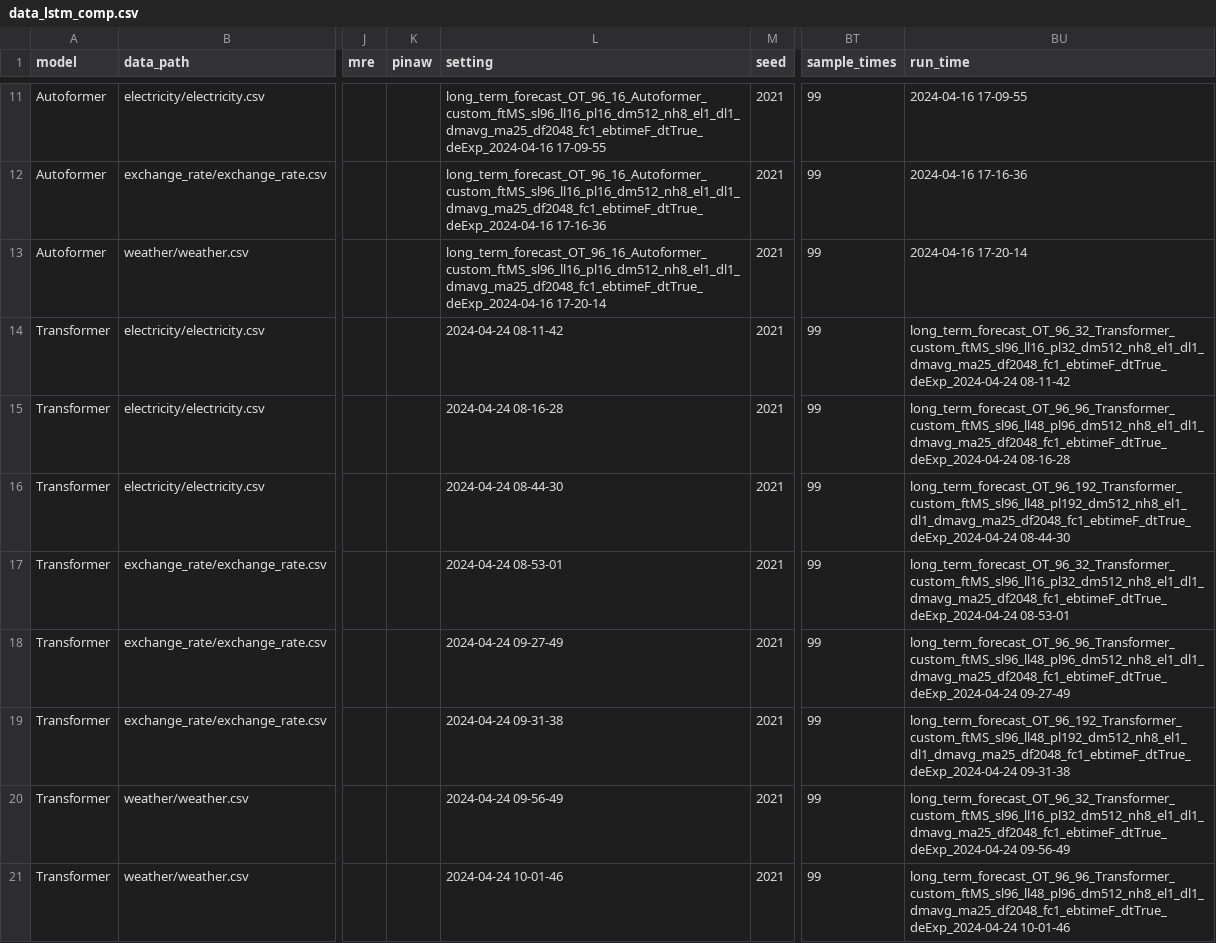
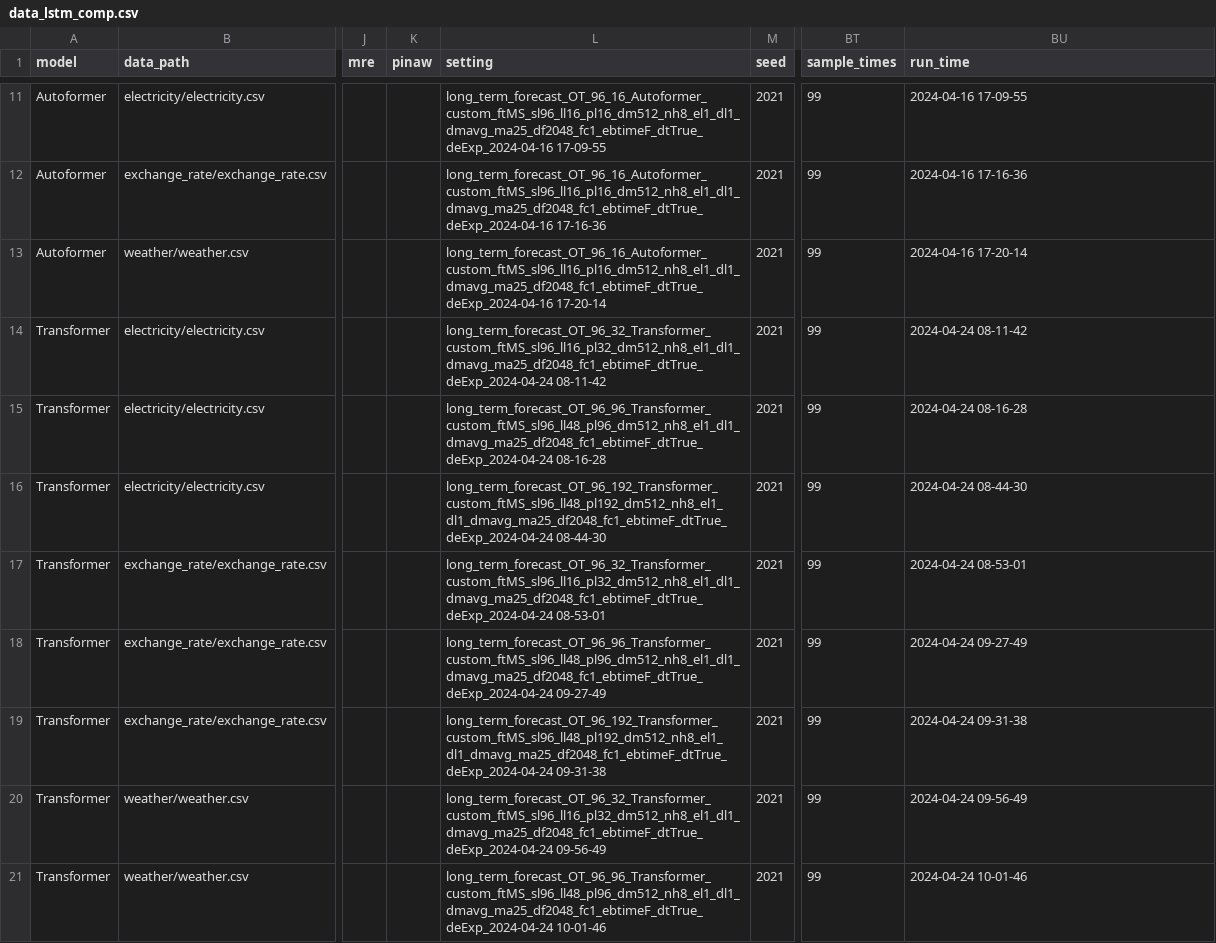
Before and after one commit to Jack251970/Time-Series-Library, a CSV file: data/long_term_forecast/data_lstm_comp.csv, drawn as a sheet; only a part is shown, gaps mark what is left out; the diff covers the shown part only; the diff names each change by its address in the sheet, - before the commit and + after, or states it on an @@ line.

```diff
--- a/data/long_term_forecast/data_lstm_comp.csv
+++ b/data/long_term_forecast/data_lstm_comp.csv
-L14 (setting): 2024-04-24 08-11-42
+L14 (setting): long_term_forecast_OT_96_32_Transformer_custom_ftMS_sl96_ll16_pl32_dm512_nh8_el1_dl1_dmavg_ma25_df2048_fc1_ebtimeF_dtTrue_deExp_2024-04-24 08-11-42
-BU14 (run_time): long_term_forecast_OT_96_32_Transformer_custom_ftMS_sl96_ll16_pl32_dm512_nh8_el1_dl1_dmavg_ma25_df2048_fc1_ebtimeF_dtTrue_deExp_2024-04-24 08-11-42
+BU14 (run_time): 2024-04-24 08-11-42
-L15 (setting): 2024-04-24 08-16-28
+L15 (setting): long_term_forecast_OT_96_96_Transformer_custom_ftMS_sl96_ll48_pl96_dm512_nh8_el1_dl1_dmavg_ma25_df2048_fc1_ebtimeF_dtTrue_deExp_2024-04-24 08-16-28
-BU15 (run_time): long_term_forecast_OT_96_96_Transformer_custom_ftMS_sl96_ll48_pl96_dm512_nh8_el1_dl1_dmavg_ma25_df2048_fc1_ebtimeF_dtTrue_deExp_2024-04-24 08-16-28
+BU15 (run_time): 2024-04-24 08-16-28
-L16 (setting): 2024-04-24 08-44-30
+L16 (setting): long_term_forecast_OT_96_192_Transformer_custom_ftMS_sl96_ll48_pl192_dm512_nh8_el1_dl1_dmavg_ma25_df2048_fc1_ebtimeF_dtTrue_deExp_2024-04-24 08-44-30
-BU16 (run_time): long_term_forecast_OT_96_192_Transformer_custom_ftMS_sl96_ll48_pl192_dm512_nh8_el1_dl1_dmavg_ma25_df2048_fc1_ebtimeF_dtTrue_deExp_2024-04-24 08-44-30
+BU16 (run_time): 2024-04-24 08-44-30
-L17 (setting): 2024-04-24 08-53-01
+L17 (setting): long_term_forecast_OT_96_32_Transformer_custom_ftMS_sl96_ll16_pl32_dm512_nh8_el1_dl1_dmavg_ma25_df2048_fc1_ebtimeF_dtTrue_deExp_2024-04-24 08-53-01
-BU17 (run_time): long_term_forecast_OT_96_32_Transformer_custom_ftMS_sl96_ll16_pl32_dm512_nh8_el1_dl1_dmavg_ma25_df2048_fc1_ebtimeF_dtTrue_deExp_2024-04-24 08-53-01
+BU17 (run_time): 2024-04-24 08-53-01
-L18 (setting): 2024-04-24 09-27-49
+L18 (setting): long_term_forecast_OT_96_96_Transformer_custom_ftMS_sl96_ll48_pl96_dm512_nh8_el1_dl1_dmavg_ma25_df2048_fc1_ebtimeF_dtTrue_deExp_2024-04-24 09-27-49
-BU18 (run_time): long_term_forecast_OT_96_96_Transformer_custom_ftMS_sl96_ll48_pl96_dm512_nh8_el1_dl1_dmavg_ma25_df2048_fc1_ebtimeF_dtTrue_deExp_2024-04-24 09-27-49
+BU18 (run_time): 2024-04-24 09-27-49
-L19 (setting): 2024-04-24 09-31-38
+L19 (setting): long_term_forecast_OT_96_192_Transformer_custom_ftMS_sl96_ll48_pl192_dm512_nh8_el1_dl1_dmavg_ma25_df2048_fc1_ebtimeF_dtTrue_deExp_2024-04-24 09-31-38
-BU19 (run_time): long_term_forecast_OT_96_192_Transformer_custom_ftMS_sl96_ll48_pl192_dm512_nh8_el1_dl1_dmavg_ma25_df2048_fc1_ebtimeF_dtTrue_deExp_2024-04-24 09-31-38
+BU19 (run_time): 2024-04-24 09-31-38
-L20 (setting): 2024-04-24 09-56-49
+L20 (setting): long_term_forecast_OT_96_32_Transformer_custom_ftMS_sl96_ll16_pl32_dm512_nh8_el1_dl1_dmavg_ma25_df2048_fc1_ebtimeF_dtTrue_deExp_2024-04-24 09-56-49
-BU20 (run_time): long_term_forecast_OT_96_32_Transformer_custom_ftMS_sl96_ll16_pl32_dm512_nh8_el1_dl1_dmavg_ma25_df2048_fc1_ebtimeF_dtTrue_deExp_2024-04-24 09-56-49
+BU20 (run_time): 2024-04-24 09-56-49
-L21 (setting): 2024-04-24 10-01-46
+L21 (setting): long_term_forecast_OT_96_96_Transformer_custom_ftMS_sl96_ll48_pl96_dm512_nh8_el1_dl1_dmavg_ma25_df2048_fc1_ebtimeF_dtTrue_deExp_2024-04-24 10-01-46
-BU21 (run_time): long_term_forecast_OT_96_96_Transformer_custom_ftMS_sl96_ll48_pl96_dm512_nh8_el1_dl1_dmavg_ma25_df2048_fc1_ebtimeF_dtTrue_deExp_2024-04-24 10-01-46
+BU21 (run_time): 2024-04-24 10-01-46
```
Also changed, not shown: 56 edited cells elsewhere in this file, data/probability_forecast/data_baseline_paper.csv, data/probability_forecast/data_parameter_32.csv, 1 other file.
